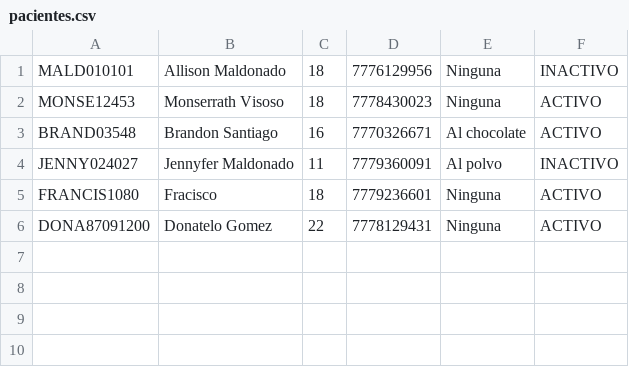
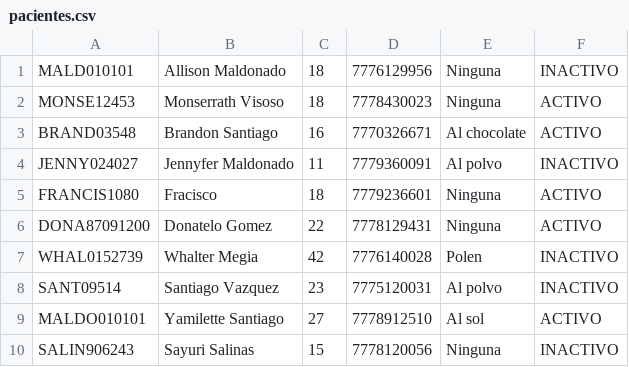
Before and after one commit to 20253ds100-ux/utez-2d-pacientes-javafx-equipo06, a CSV file: pacientes.csv, drawn as a sheet; the diff names each change by its address in the sheet, - before the commit and + after, or states it on an @@ line.

```diff
--- a/pacientes.csv
+++ b/pacientes.csv
+row 7: WHAL0152739 | Whalter Megia | 42 | 7776140028 | Polen | INACTIVO
+row 8: SANT09514 | Santiago Vazquez | 23 | 7775120031 | Al polvo | INACTIVO
+row 9: MALDO010101 | Yamilette Santiago | 27 | 7778912510 | Al sol | ACTIVO
+row 10: SALIN906243 | Sayuri Salinas | 15 | 7778120056 | Ninguna | INACTIVO
```
Also changed, not shown: 1 other file.
